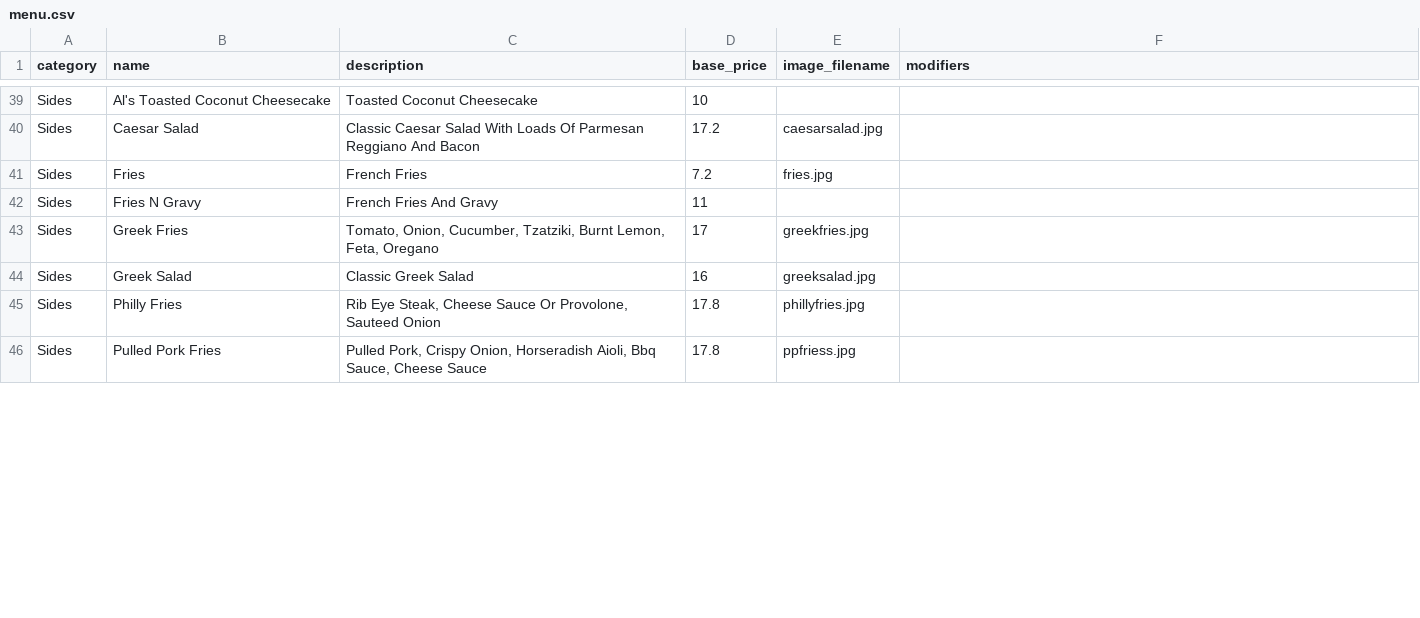
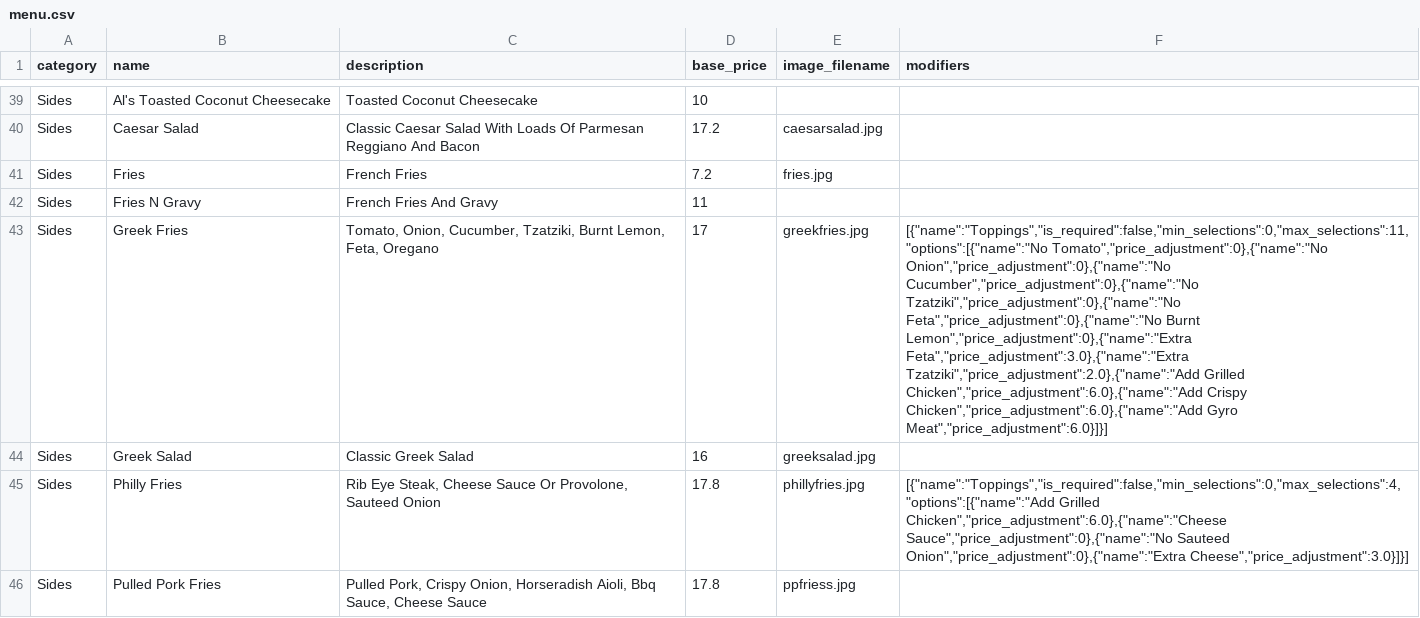
Before and after one commit to bookofEli95/AlPaninos, a CSV file: menu.csv, drawn as a sheet; only a part is shown, gaps mark what is left out; the diff covers the shown part only; the diff names each change by its address in the sheet, - before the commit and + after, or states it on an @@ line.

```diff
--- a/menu.csv
+++ b/menu.csv
-F43 (modifiers): (empty)
+F43 (modifiers): [{"name":"Toppings","is_required":false,"min_selections":0,"max_selections":11,"options":[{"name":"No Tomato","price_adjustment":0},{"name":"No Onion","price_adjustment":0},{"name":"No Cucumber","price_adjustment":0},{"name":"No Tzatziki","price_adjustment":0},{"name":"No Feta","price_adjustment":0},{"name":"No Burnt Lemon","price_adjustment":0},{"name":"Extra Feta","price_adjustment":3.0},{"name":"Extra Tzatziki","price_adjustment":2.0},{"name":"Add Grilled Chicken","price_adjustment":6.0},{"name":"Add Crispy Chicken","price_adjustment":6.0},{"name":"Add Gyro Meat","price_adjustment":6.0}]}]
-F45 (modifiers): (empty)
+F45 (modifiers): [{"name":"Toppings","is_required":false,"min_selections":0,"max_selections":4,"options":[{"name":"Add Grilled Chicken","price_adjustment":6.0},{"name":"Cheese Sauce","price_adjustment":0},{"name":"No Sauteed Onion","price_adjustment":0},{"name":"Extra Cheese","price_adjustment":3.0}]}]
```
Also changed, not shown: 1 edited cell elsewhere in this file.
